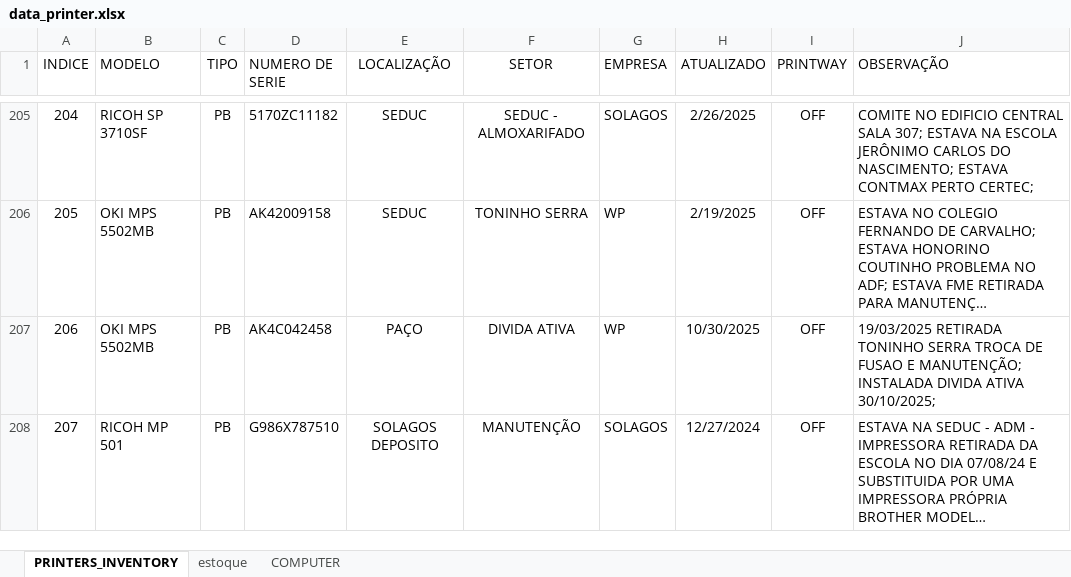
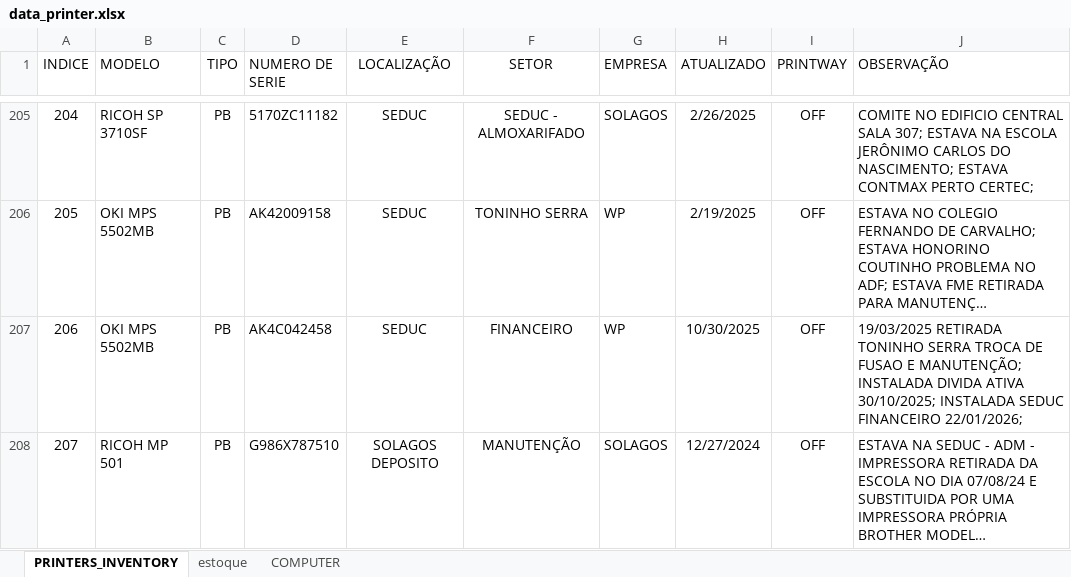
Before and after one commit to flavio-foa-dev/excel, an Excel workbook: data_printer.xlsx, sheet PRINTERS_INVENTORY, drawn as a sheet; only a part is shown, gaps mark what is left out; long unchanged cells end in …; values as stored, in another font and other column widths than the file's, no borders; conditional formats and table styles not drawn; the diff covers the shown part only; the diff names each change by its address in the sheet, - before the commit and + after, or states it on an @@ line.

Commit message:
add Flavio Andrade

```diff
--- a/data_printer.xlsx (sheet PRINTERS_INVENTORY)
+++ b/data_printer.xlsx (sheet PRINTERS_INVENTORY)
-E207 (LOCALIZAÇÃO): PAÇO
+E207 (LOCALIZAÇÃO): SEDUC
-F207 (SETOR): DIVIDA ATIVA
+F207 (SETOR): FINANCEIRO
-J207 (OBSERVAÇÃO): …ATIVA 30/10/2025;
+J207 (OBSERVAÇÃO): …ATIVA 30/10/2025; INSTALADA SEDUC FINANCEIRO 22/01/2026;
```
Also changed, not shown: 21 edited cells elsewhere in this sheet.
